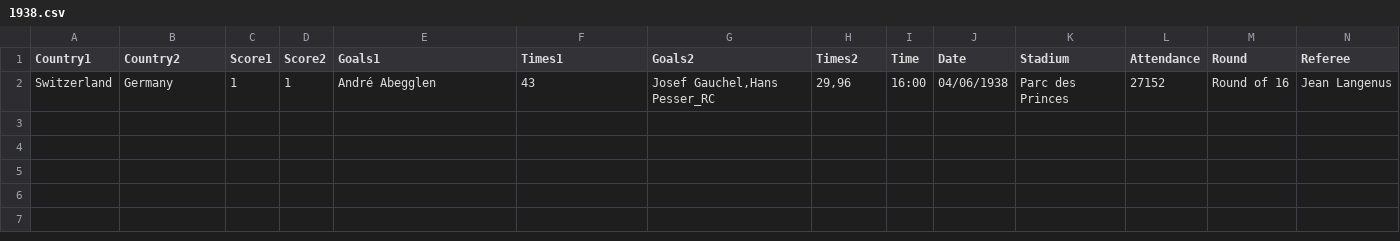
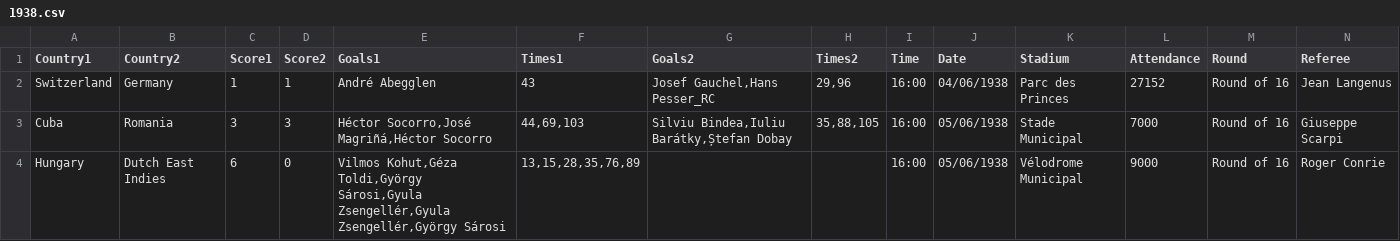
Before and after one commit to RandomCodePlayer/WorldCupDB, a CSV file: 1938.csv, drawn as a sheet; only a part is shown; rows hold the shown columns only; the diff names each change by its address in the sheet, - before the commit and + after, or states it on an @@ line.

Commit message:
Update 1938.csv

```diff
--- a/1938.csv
+++ b/1938.csv
+row 3: Cuba | Romania | 3 | 3 | Héctor Socorro,José Magriñá,Héctor Socorro | 44,69,103 | Silviu Bindea,Iuliu Barátky,Ștefan Dobay | 35,88,105 | 16:00 | 05/06/1938 | Stade Municipal | 7000 | Round of 16 | Giuseppe Scarpi
+row 4: Hungary | Dutch East Indies | 6 | 0 | Vilmos Kohut,Géza Toldi,György Sárosi,Gyula Zsengellér,Gyula Zsengellér,György Sárosi | 13,15,28,35,76,89 |  |  | 16:00 | 05/06/1938 | Vélodrome Municipal | 9000 | Round of 16 | Roger Conrie
```
